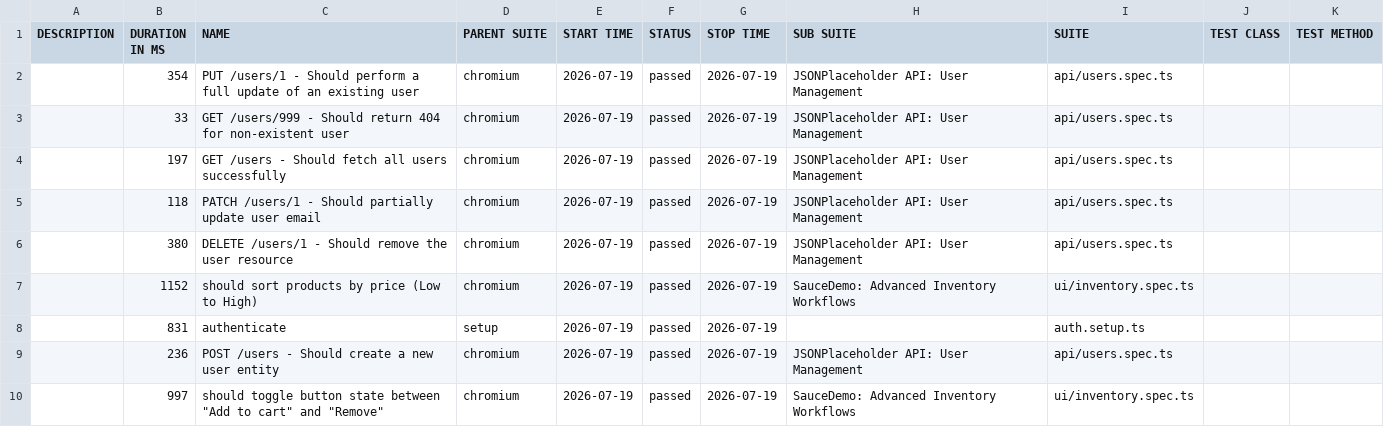
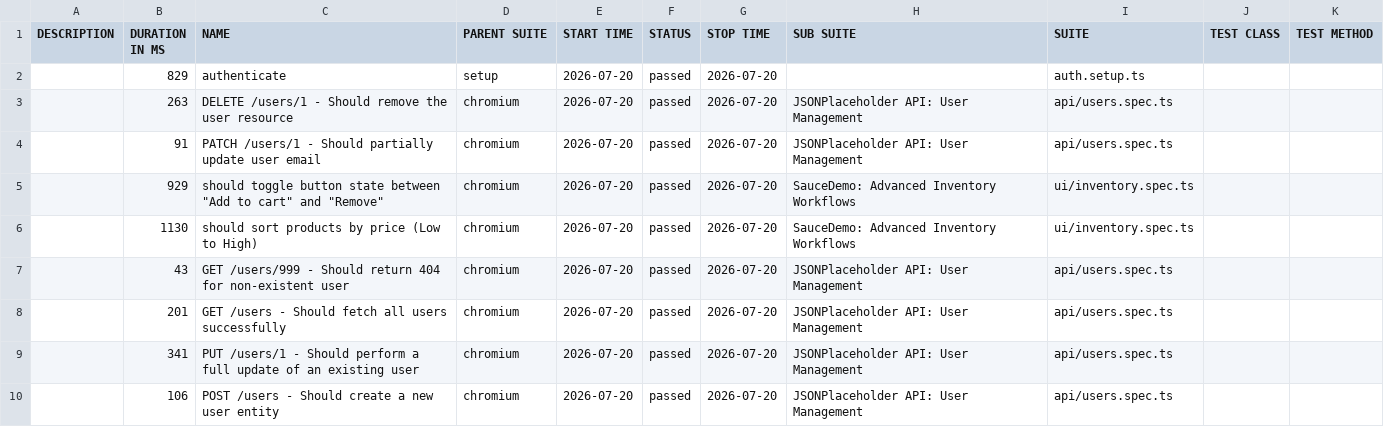
Before and after one commit to QAhmet1/soucedemo_playwright, a CSV file: data/suites.csv, drawn as a sheet.

```diff
--- a/data/suites.csv
+++ b/data/suites.csv
@@ -1,10 +1,10 @@
 "DESCRIPTION","DURATION IN MS","NAME","PARENT SUITE","START TIME","STATUS","STOP TIME","SUB SUITE","SUITE","TEST CLASS","TEST METHOD"
-"","354","PUT /users/1 - Should perform a full update of an existing user","chromium","2026-07-19","passed","2026-07-19","JSONPlaceholder API: User Management","api/users.spec.ts","",""
-"","33","GET /users/999 - Should return 404 for non-existent user","chromium","2026-07-19","passed","2026-07-19","JSONPlaceholder API: User Management","api/users.spec.ts","",""
-"","197","GET /users - Should fetch all users successfully","chromium","2026-07-19","passed","2026-07-19","JSONPlaceholder API: User Management","api/users.spec.ts","",""
-"","118","PATCH /users/1 - Should partially update user email","chromium","2026-07-19","passed","2026-07-19","JSONPlaceholder API: User Management","api/users.spec.ts","",""
-"","380","DELETE /users/1 - Should remove the user resource","chromium","2026-07-19","passed","2026-07-19","JSONPlaceholder API: User Management","api/users.spec.ts","",""
-"","1152","should sort products by price (Low to High)","chromium","2026-07-19","passed","2026-07-19","SauceDemo: Advanced Inventory Workflows","ui/inventory.spec.ts","",""
-"","831","authenticate","setup","2026-07-19","passed","2026-07-19","","auth.setup.ts","",""
-"","236","POST /users - Should create a new user entity","chromium","2026-07-19","passed","2026-07-19","JSONPlaceholder API: User Management","api/users.spec.ts","",""
-"","997","should toggle button state between ""Add to cart"" and ""Remove""","chromium","2026-07-19","passed","2026-07-19","SauceDemo: Advanced Inventory Workflows","ui/inventory.spec.ts","",""
+"","829","authenticate","setup","2026-07-20","passed","2026-07-20","","auth.setup.ts","",""
+"","263","DELETE /users/1 - Should remove the user resource","chromium","2026-07-20","passed","2026-07-20","JSONPlaceholder API: User Management","api/users.spec.ts","",""
+"","91","PATCH /users/1 - Should partially update user email","chromium","2026-07-20","passed","2026-07-20","JSONPlaceholder API: User Management","api/users.spec.ts","",""
+"","929","should toggle button state between ""Add to cart"" and ""Remove""","chromium","2026-07-20","passed","2026-07-20","SauceDemo: Advanced Inventory Workflows","ui/inventory.spec.ts","",""
+"","1130","should sort products by price (Low to High)","chromium","2026-07-20","passed","2026-07-20","SauceDemo: Advanced Inventory Workflows","ui/inventory.spec.ts","",""
+"","43","GET /users/999 - Should return 404 for non-existent user","chromium","2026-07-20","passed","2026-07-20","JSONPlaceholder API: User Management","api/users.spec.ts","",""
+"","201","GET /users - Should fetch all users successfully","chromium","2026-07-20","passed","2026-07-20","JSONPlaceholder API: User Management","api/users.spec.ts","",""
+"","341","PUT /users/1 - Should perform a full update of an existing user","chromium","2026-07-20","passed","2026-07-20","JSONPlaceholder API: User Management","api/users.spec.ts","",""
+"","106","POST /users - Should create a new user entity","chromium","2026-07-20","passed","2026-07-20","JSONPlaceholder API: User Management","api/users.spec.ts","",""
```
Also changed, not shown: 39 other files.
